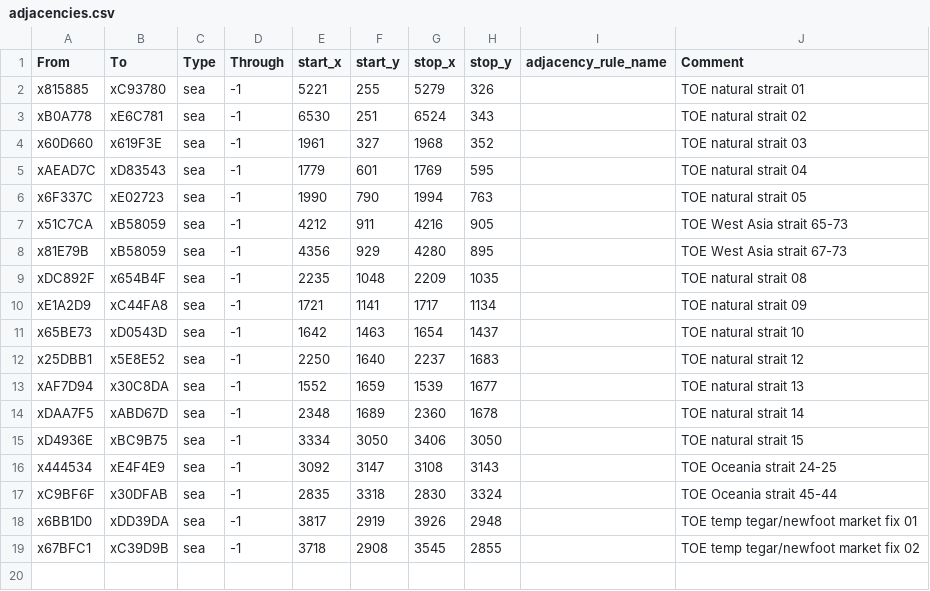
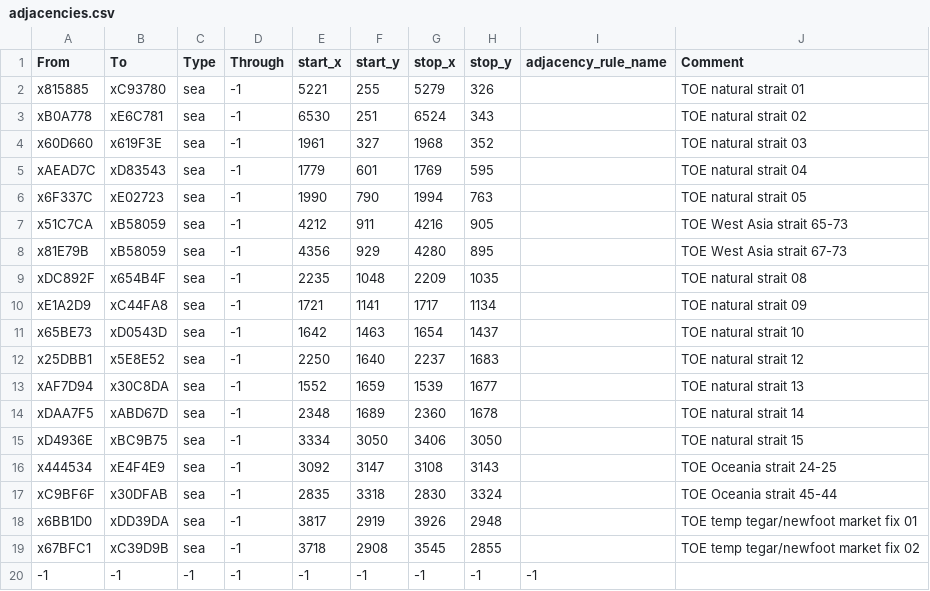
Before and after one commit to mitibiki2500/Twilight-of-Empires, a CSV file: map_data/adjacencies.csv, drawn as a sheet.

```diff
--- a/map_data/adjacencies.csv
+++ b/map_data/adjacencies.csv
@@ -19 +19,2 @@ x6BB1D0;xDD39DA;sea;-1;3817;2919;3926;2948;;TOE temp tegar/newfoot market fix 01
 x67BFC1;xC39D9B;sea;-1;3718;2908;3545;2855;;TOE temp tegar/newfoot market fix 02
+-1;-1;-1;-1;-1;-1;-1;-1;-1;
```
Also changed, not shown: 17 other files.
